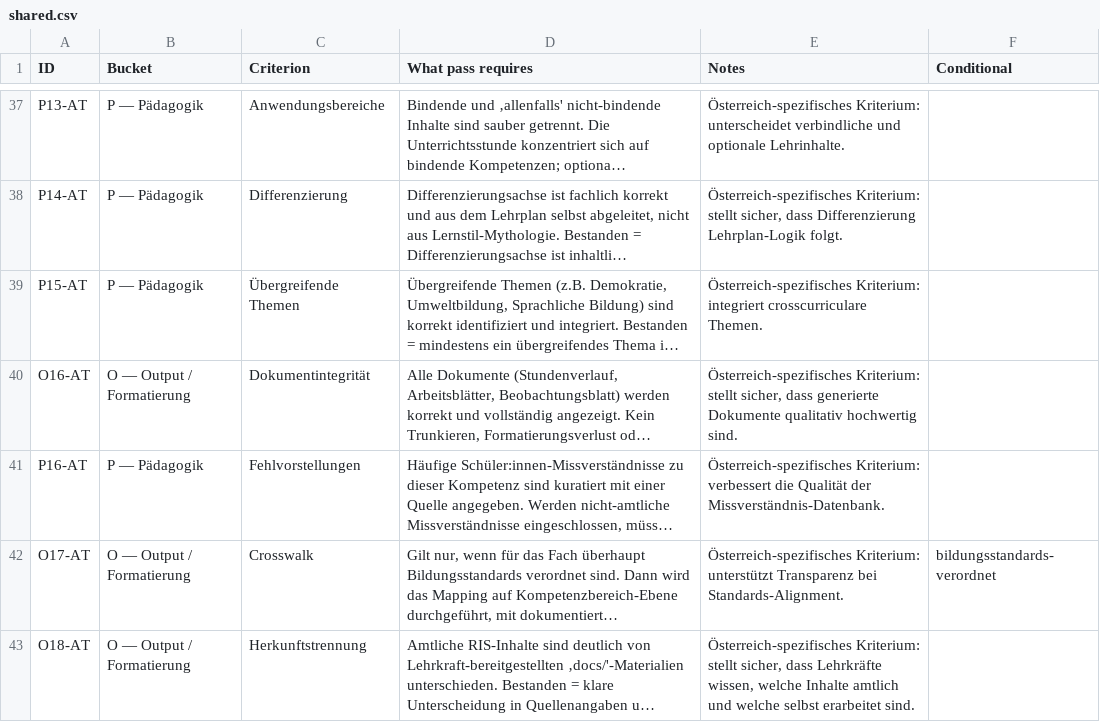
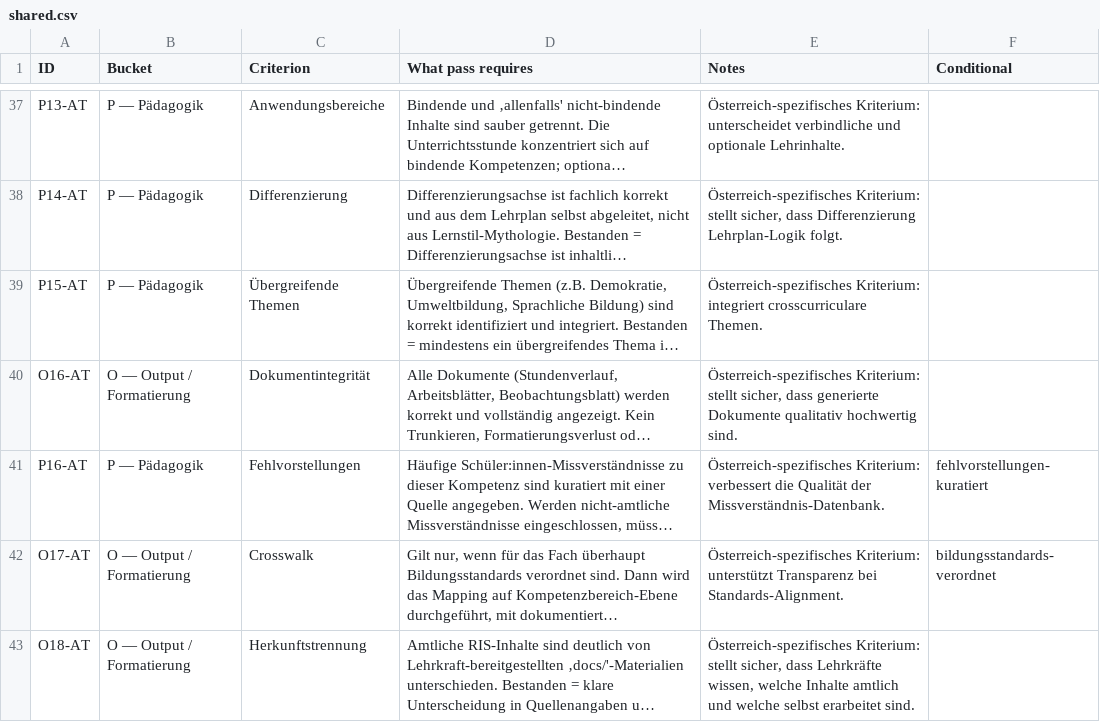
Before and after one commit to itsthestranger/teaching-skills-for-austria, a CSV file: evals/at-unterrichtsplanung/rubrics/shared.csv, drawn as a sheet; only a part is shown, gaps mark what is left out; long unchanged cells end in …; the diff names each change by its address in the sheet, - before the commit and + after, or states it on an @@ line.

Commit message:
Skip the misconceptions rubric while no curated entries ship, and guard both sides

```diff
--- a/evals/at-unterrichtsplanung/rubrics/shared.csv
+++ b/evals/at-unterrichtsplanung/rubrics/shared.csv
-F41 (Conditional): (empty)
+F41 (Conditional): fehlvorstellungen-kuratiert
```
Also changed, not shown: 2 other files.
